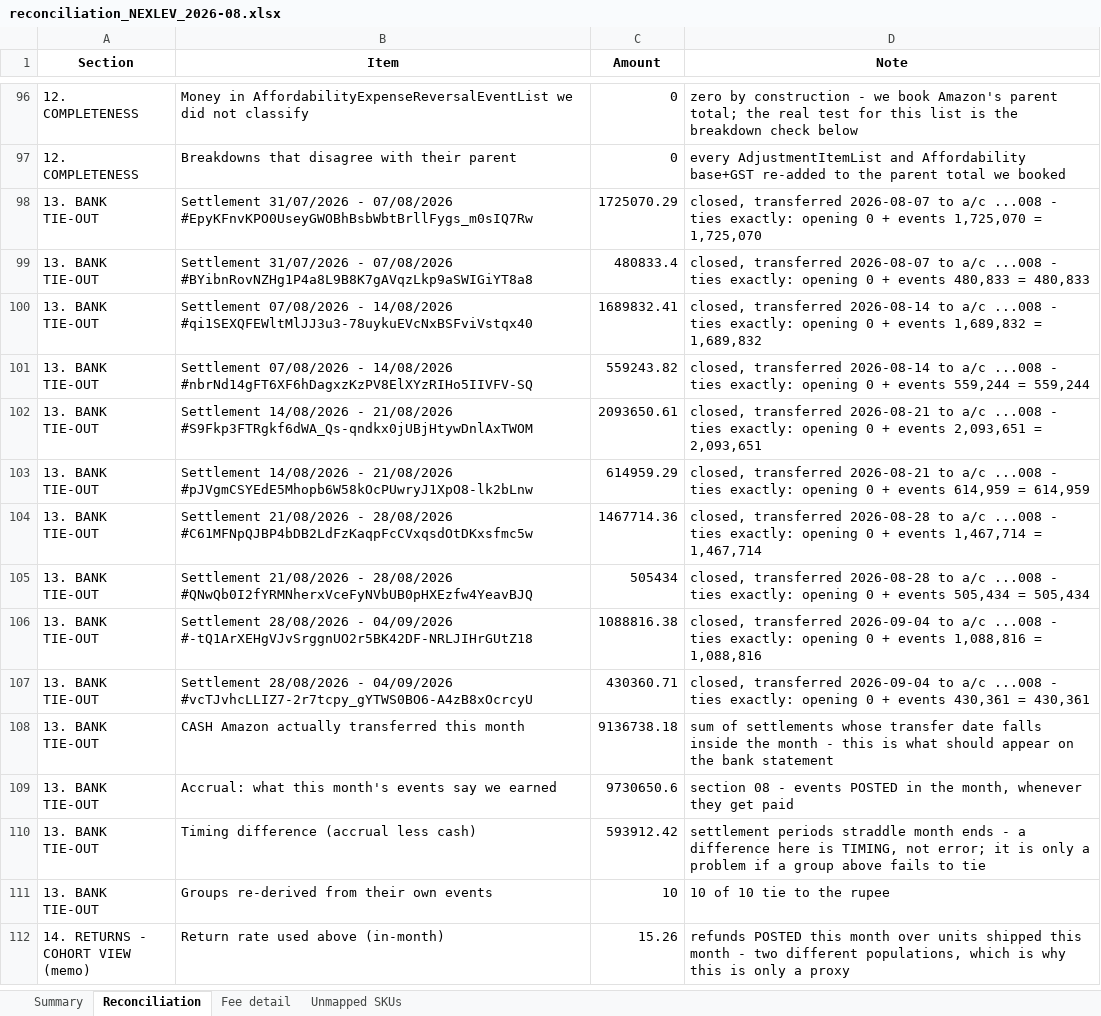
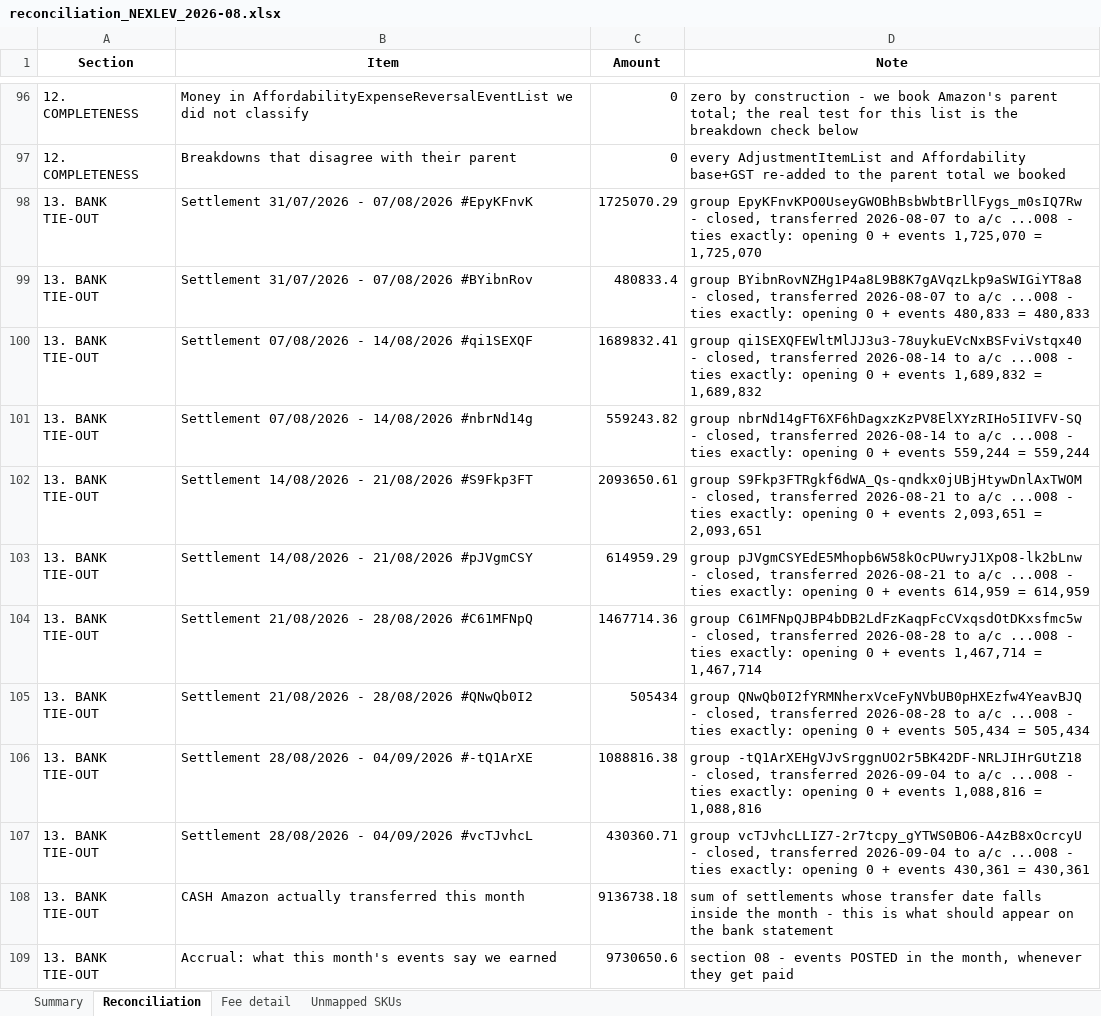
Before and after one commit to nitesh-lang/weekly-dashboard-fastapi, an Excel workbook: data/processed/reconciliation_NEXLEV_2026-08.xlsx, sheet Reconciliation, drawn as a sheet; only a part is shown, gaps mark what is left out; the shorter side is filled out with more unchanged rows; values as stored, in another font and other column widths than the file's, no borders; the diff names each change by its address in the sheet, - before the commit and + after, or states it on an @@ line.

```diff
--- a/data/processed/reconciliation_NEXLEV_2026-08.xlsx (sheet Reconciliation)
+++ b/data/processed/reconciliation_NEXLEV_2026-08.xlsx (sheet Reconciliation)
-B98 (Item): …- 07/08/2026 #EpyKFnvKPO0UseyGWOBhBsbWbtBrllFygs_m0sIQ7Rw
+B98 (Item): …- 07/08/2026 #EpyKFnvK
-D98 (Note): closed, transferred…
+D98 (Note): group EpyKFnvKPO0UseyGWOBhBsbWbtBrllFygs_m0sIQ7Rw - closed, transferred…
-B99 (Item): …- 07/08/2026 #BYibnRovNZHg1P4a8L9B8K7gAVqzLkp9aSWIGiYT8a8
+B99 (Item): …- 07/08/2026 #BYibnRov
-D99 (Note): closed, transferred…
+D99 (Note): group BYibnRovNZHg1P4a8L9B8K7gAVqzLkp9aSWIGiYT8a8 - closed, transferred…
-B100 (Item): …- 14/08/2026 #qi1SEXQFEWltMlJJ3u3-78uykuEVcNxBSFviVstqx40
+B100 (Item): …- 14/08/2026 #qi1SEXQF
-D100 (Note): closed, transferred…
+D100 (Note): group qi1SEXQFEWltMlJJ3u3-78uykuEVcNxBSFviVstqx40 - closed, transferred…
-B101 (Item): …- 14/08/2026 #nbrNd14gFT6XF6hDagxzKzPV8ElXYzRIHo5IIVFV-SQ
+B101 (Item): …- 14/08/2026 #nbrNd14g
-D101 (Note): closed, transferred…
+D101 (Note): group nbrNd14gFT6XF6hDagxzKzPV8ElXYzRIHo5IIVFV-SQ - closed, transferred…
-B102 (Item): …- 21/08/2026 #S9Fkp3FTRgkf6dWA_Qs-qndkx0jUBjHtywDnlAxTWOM
+B102 (Item): …- 21/08/2026 #S9Fkp3FT
-D102 (Note): closed, transferred…
+D102 (Note): group S9Fkp3FTRgkf6dWA_Qs-qndkx0jUBjHtywDnlAxTWOM - closed, transferred…
-B103 (Item): …- 21/08/2026 #pJVgmCSYEdE5Mhopb6W58kOcPUwryJ1XpO8-lk2bLnw
+B103 (Item): …- 21/08/2026 #pJVgmCSY
-D103 (Note): closed, transferred…
+D103 (Note): group pJVgmCSYEdE5Mhopb6W58kOcPUwryJ1XpO8-lk2bLnw - closed, transferred…
-B104 (Item): …- 28/08/2026 #C61MFNpQJBP4bDB2LdFzKaqpFcCVxqsdOtDKxsfmc5w
+B104 (Item): …- 28/08/2026 #C61MFNpQ
-D104 (Note): closed, transferred…
+D104 (Note): group C61MFNpQJBP4bDB2LdFzKaqpFcCVxqsdOtDKxsfmc5w - closed, transferred…
-B105 (Item): …- 28/08/2026 #QNwQb0I2fYRMNherxVceFyNVbUB0pHXEzfw4YeavBJQ
+B105 (Item): …- 28/08/2026 #QNwQb0I2
-D105 (Note): closed, transferred…
+D105 (Note): group QNwQb0I2fYRMNherxVceFyNVbUB0pHXEzfw4YeavBJQ - closed, transferred…
-B106 (Item): …- 04/09/2026 #-tQ1ArXEHgVJvSrggnUO2r5BK42DF-NRLJIHrGUtZ18
+B106 (Item): …- 04/09/2026 #-tQ1ArXE
-D106 (Note): closed, transferred…
+D106 (Note): group -tQ1ArXEHgVJvSrggnUO2r5BK42DF-NRLJIHrGUtZ18 - closed, transferred…
-B107 (Item): …- 04/09/2026 #vcTJvhcLLIZ7-2r7tcpy_gYTWS0BO6-A4zB8xOcrcyU
+B107 (Item): …- 04/09/2026 #vcTJvhcL
-D107 (Note): closed, transferred…
+D107 (Note): group vcTJvhcLLIZ7-2r7tcpy_gYTWS0BO6-A4zB8xOcrcyU - closed, transferred…
```
Also changed, not shown: 3 other files.
